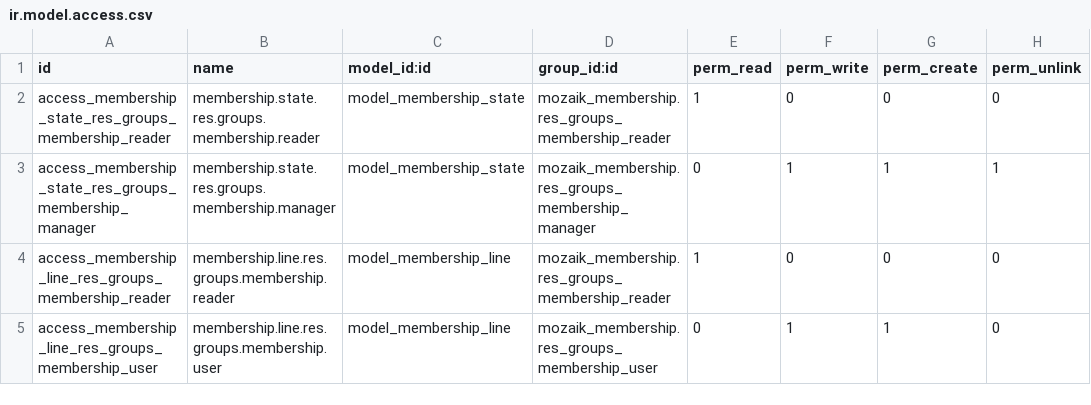
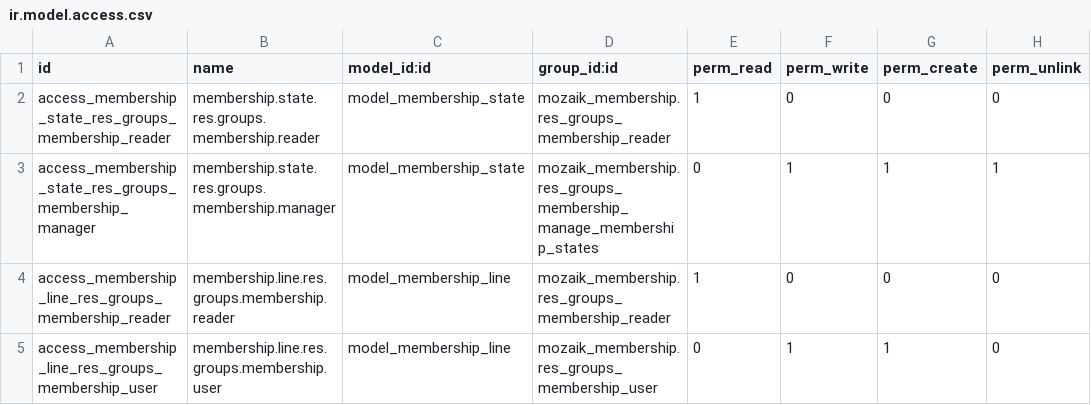
Before and after one commit to mozaik-association/mozaik, a CSV file: mozaik_membership/security/ir.model.access.csv, drawn as a sheet; only a part is shown.

Commit message:
[UPD] mozaik_membership: new group for modifying membership state
refs #60139

```diff
--- a/mozaik_membership/security/ir.model.access.csv
+++ b/mozaik_membership/security/ir.model.access.csv
@@ -2,3 +2,3 @@ id,name,model_id:id,group_id:id,perm_read,perm_write,perm_create,perm_unlink
 access_membership_state_res_groups_membership_reader,membership.state.res.groups.membership.reader,model_membership_state,mozaik_membership.res_groups_membership_reader,1,0,0,0
-access_membership_state_res_groups_membership_manager,membership.state.res.groups.membership.manager,model_membership_state,mozaik_membership.res_groups_membership_manager,0,1,1,1
+access_membership_state_res_groups_membership_manager,membership.state.res.groups.membership.manager,model_membership_state,mozaik_membership.res_groups_membership_manage_membership_states,0,1,1,1
 access_membership_line_res_groups_membership_reader,membership.line.res.groups.membership.reader,model_membership_line,mozaik_membership.res_groups_membership_reader,1,0,0,0
```
Also changed, not shown: 1 other file.
